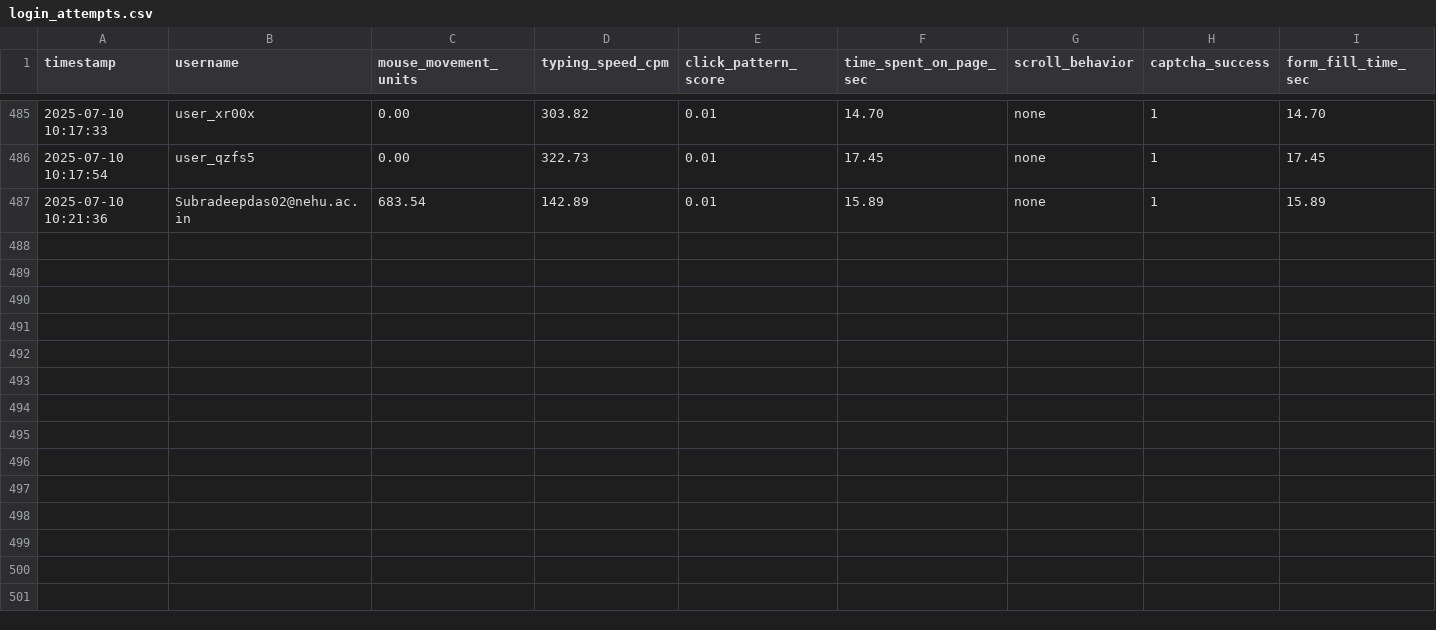
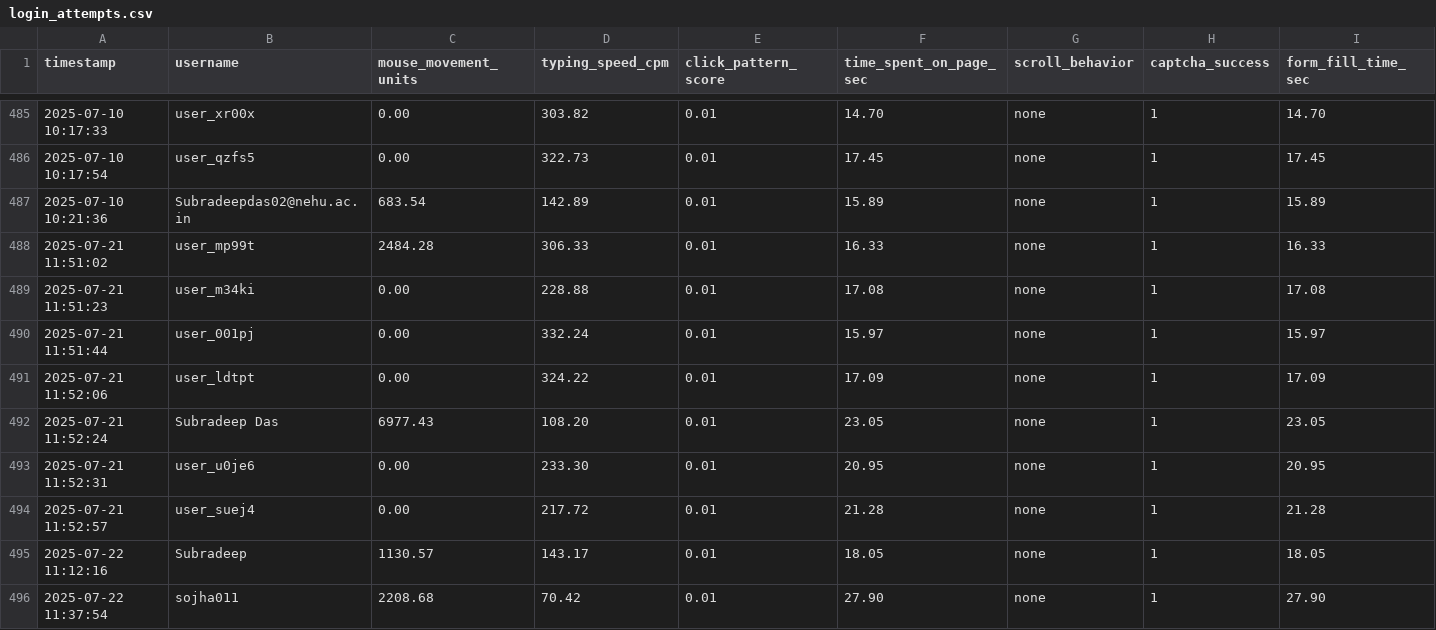
Before and after one commit to trek2terminal/IRCTC_Bot_Detection_And_Demand_Prediction, a CSV file: logs/login_attempts.csv, drawn as a sheet; only a part is shown, gaps mark what is left out; rows hold the shown columns only; the diff names each change by its address in the sheet, - before the commit and + after, or states it on an @@ line.

```diff
--- a/logs/login_attempts.csv
+++ b/logs/login_attempts.csv
+row 488: 2025-07-21 11:51:02 | user_mp99t | 2484.28 | 306.33 | 0.01 | 16.33 | none | 1 | 16.33
+row 489: 2025-07-21 11:51:23 | user_m34ki | 0.00 | 228.88 | 0.01 | 17.08 | none | 1 | 17.08
+row 490: 2025-07-21 11:51:44 | user_001pj | 0.00 | 332.24 | 0.01 | 15.97 | none | 1 | 15.97
+row 491: 2025-07-21 11:52:06 | user_ldtpt | 0.00 | 324.22 | 0.01 | 17.09 | none | 1 | 17.09
+row 492: 2025-07-21 11:52:24 | Subradeep Das | 6977.43 | 108.20 | 0.01 | 23.05 | none | 1 | 23.05
+row 493: 2025-07-21 11:52:31 | user_u0je6 | 0.00 | 233.30 | 0.01 | 20.95 | none | 1 | 20.95
+row 494: 2025-07-21 11:52:57 | user_suej4 | 0.00 | 217.72 | 0.01 | 21.28 | none | 1 | 21.28
+row 495: 2025-07-22 11:12:16 | Subradeep | 1130.57 | 143.17 | 0.01 | 18.05 | none | 1 | 18.05
+row 496: 2025-07-22 11:37:54 | sojha011 | 2208.68 | 70.42 | 0.01 | 27.90 | none | 1 | 27.90
```
Also changed, not shown: logs/retraining_history.csv, 5 other files.
